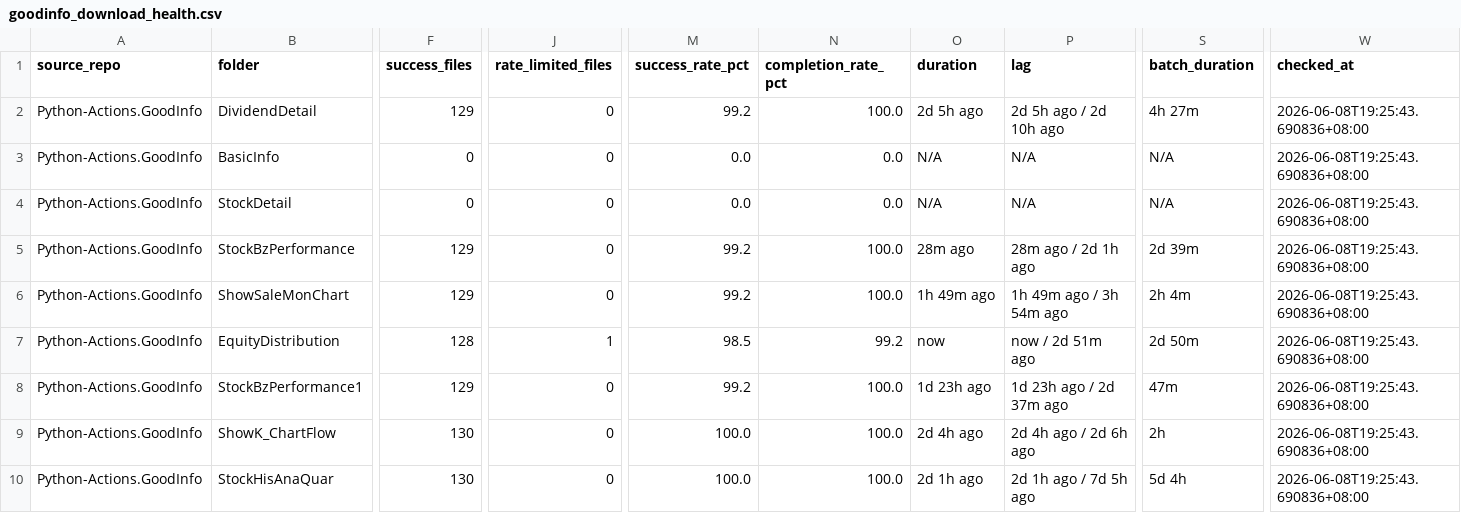
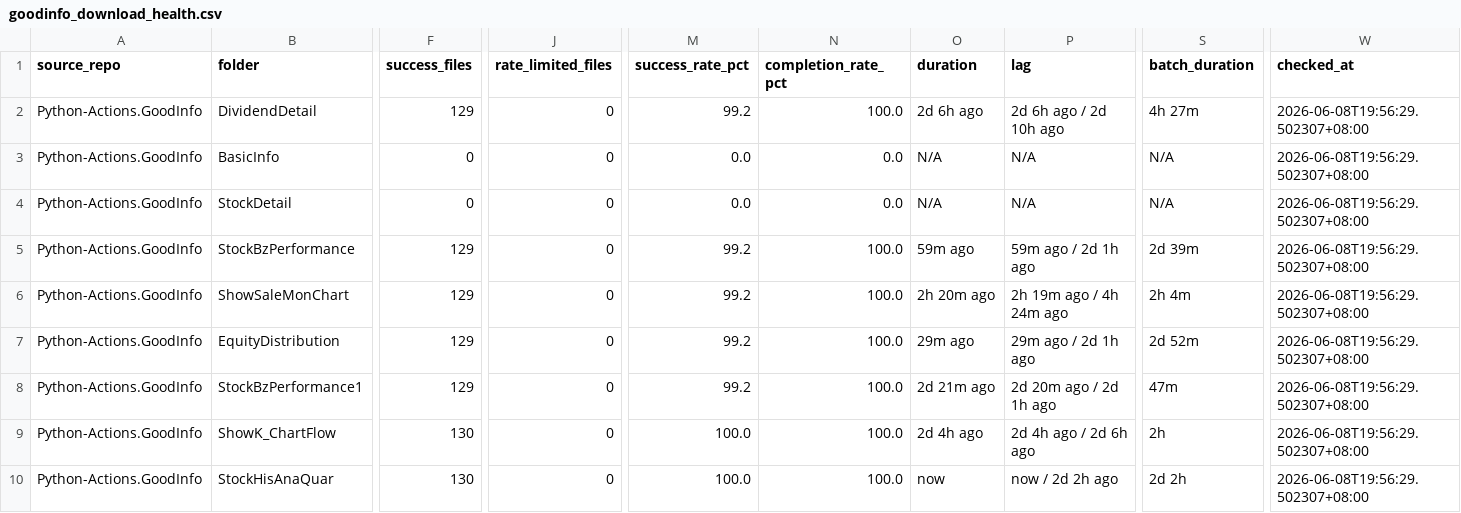
Before and after one commit to wenchiehlee-investment/Python-Actions.GoodInfo, a CSV file: data/upstream/goodinfo_download_health.csv, drawn as a sheet; only a part is shown, gaps mark what is left out; the diff covers the shown part only; the diff names each change by its address in the sheet, - before the commit and + after, or states it on an @@ line.

Commit message:
🔄 synced file(s) with wenchiehlee-investment/Python-Actions.GoodInfo

```diff
--- a/data/upstream/goodinfo_download_health.csv
+++ b/data/upstream/goodinfo_download_health.csv
-O2 (duration): 2d 5h ago
+O2 (duration): 2d 6h ago
-P2 (lag): 2d 5h ago / 2d 10h ago
+P2 (lag): 2d 6h ago / 2d 10h ago
-W2:W10 (checked_at): 2026-06-08T19:25:43.690836+08:00
+W2:W10 (checked_at): 2026-06-08T19:56:29.502307+08:00
-O5 (duration): 28m ago
+O5 (duration): 59m ago
-P5 (lag): 28m ago / 2d 1h ago
+P5 (lag): 59m ago / 2d 1h ago
-O6 (duration): 1h 49m ago
+O6 (duration): 2h 20m ago
-P6 (lag): 1h 49m ago / 3h 54m ago
+P6 (lag): 2h 19m ago / 4h 24m ago
-F7 (success_files): 128
+F7 (success_files): 129
-J7 (rate_limited_files): 1
+J7 (rate_limited_files): 0
-M7 (success_rate_pct): 98.5
+M7 (success_rate_pct): 99.2
-N7 (completion_rate_pct): 99.2
+N7 (completion_rate_pct): 100.0
-O7 (duration): now
+O7 (duration): 29m ago
-P7 (lag): now / 2d 51m ago
+P7 (lag): 29m ago / 2d 1h ago
-S7 (batch_duration): 2d 50m
+S7 (batch_duration): 2d 52m
-O8 (duration): 1d 23h ago
+O8 (duration): 2d 21m ago
-P8 (lag): 1d 23h ago / 2d 37m ago
+P8 (lag): 2d 20m ago / 2d 1h ago
-O10 (duration): 2d 1h ago
+O10 (duration): now
-P10 (lag): 2d 1h ago / 7d 5h ago
+P10 (lag): now / 2d 2h ago
-S10 (batch_duration): 5d 4h
+S10 (batch_duration): 2d 2h
```
Also changed, not shown: 20 edited cells elsewhere in this file.
